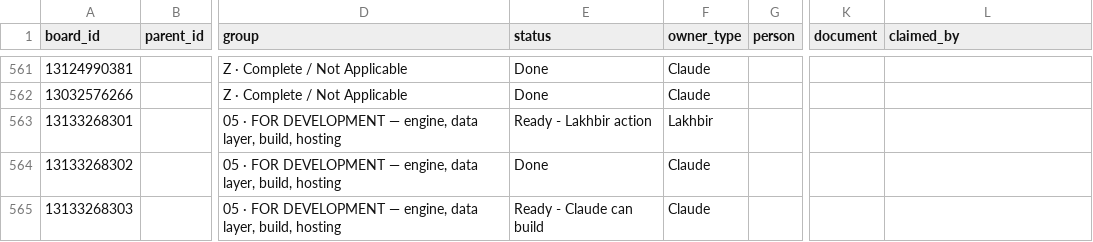
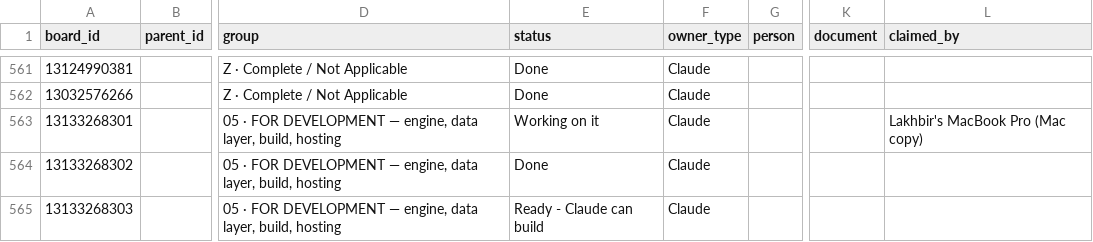
Before and after one commit to ldhillonaqlios/caprebate, a CSV file: Caprebate/00-START-HERE/hub/TRACKER.csv, drawn as a sheet; only a part is shown, gaps mark what is left out; the diff names each change by its address in the sheet, - before the commit and + after, or states it on an @@ line.

```diff
--- a/Caprebate/00-START-HERE/hub/TRACKER.csv
+++ b/Caprebate/00-START-HERE/hub/TRACKER.csv
-E563 (status): Ready - Lakhbir action
+E563 (status): Working on it
-F563 (owner_type): Lakhbir
+F563 (owner_type): Claude
-L563 (claimed_by): (empty)
+L563 (claimed_by): Lakhbir's MacBook Pro (Mac copy)
```
Also changed, not shown: 2 other files.
